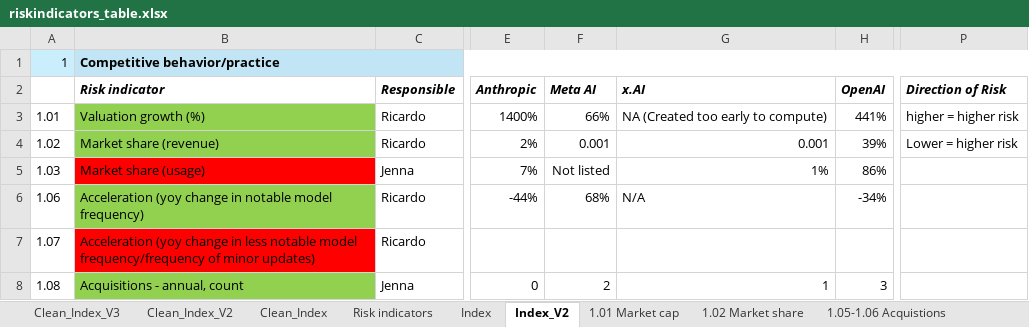
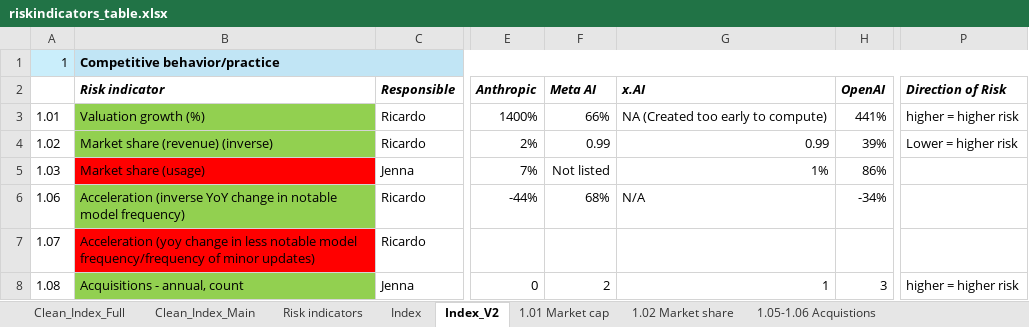
Before and after one commit to madegde/airisk-dashboard, an Excel workbook: data/riskindicators_table.xlsx, sheet Index_V2, drawn as a sheet; only a part is shown, gaps mark what is left out; values as stored, in another font and other column widths than the file's, no borders; the diff covers the shown part only; the diff names each change by its address in the sheet, - before the commit and + after, or states it on an @@ line.

```diff
--- a/data/riskindicators_table.xlsx (sheet Index_V2)
+++ b/data/riskindicators_table.xlsx (sheet Index_V2)
-sheet tab: Clean_Index_V2
+sheet tab: Clean_Index_Full
-sheet tab: Clean_Index
+sheet tab: Clean_Index_Main
-sheet tab: Clean_Index_V3
-B4: Market share (revenue)
+B4: Market share (revenue) (inverse)
-F4: 0.001
+F4: 0.99
-G4: 0.001
+G4: 0.99
-B6: Acceleration (yoy change in…
+B6: Acceleration (inverse YoY change in…
-P8: (empty)
+P8: higher = higher risk
```
Also changed, not shown: 1 added row, 5 edited cells and cell formats elsewhere in this sheet, sheet Clean_Index_Full, sheet Clean_Index_Main, sheet Index, 14 other files.
